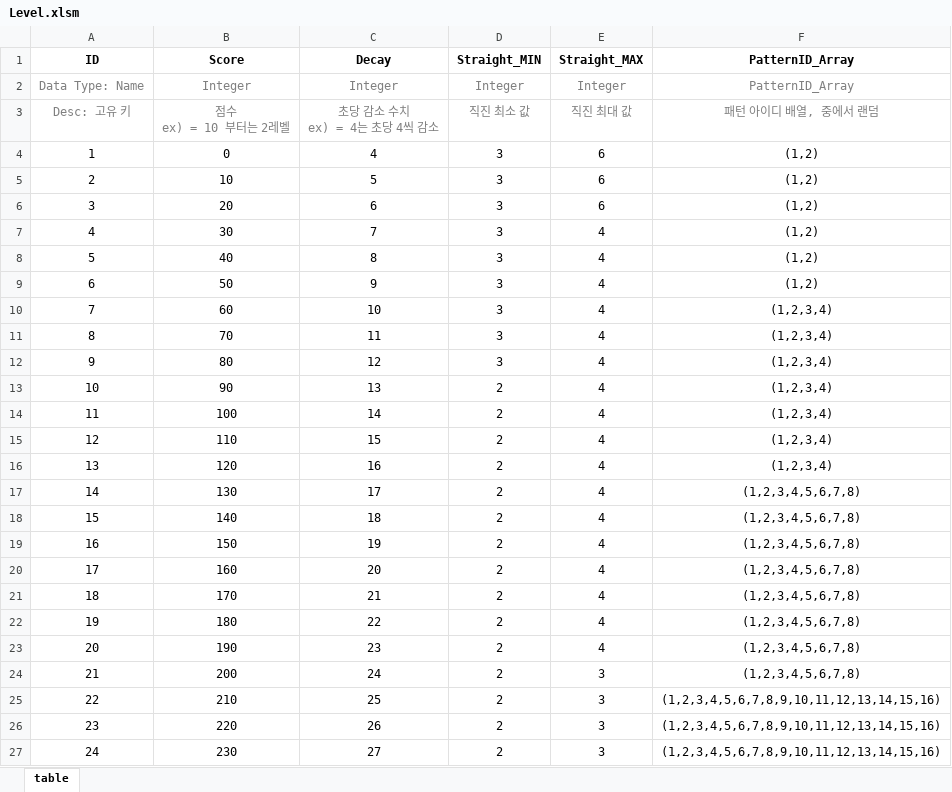
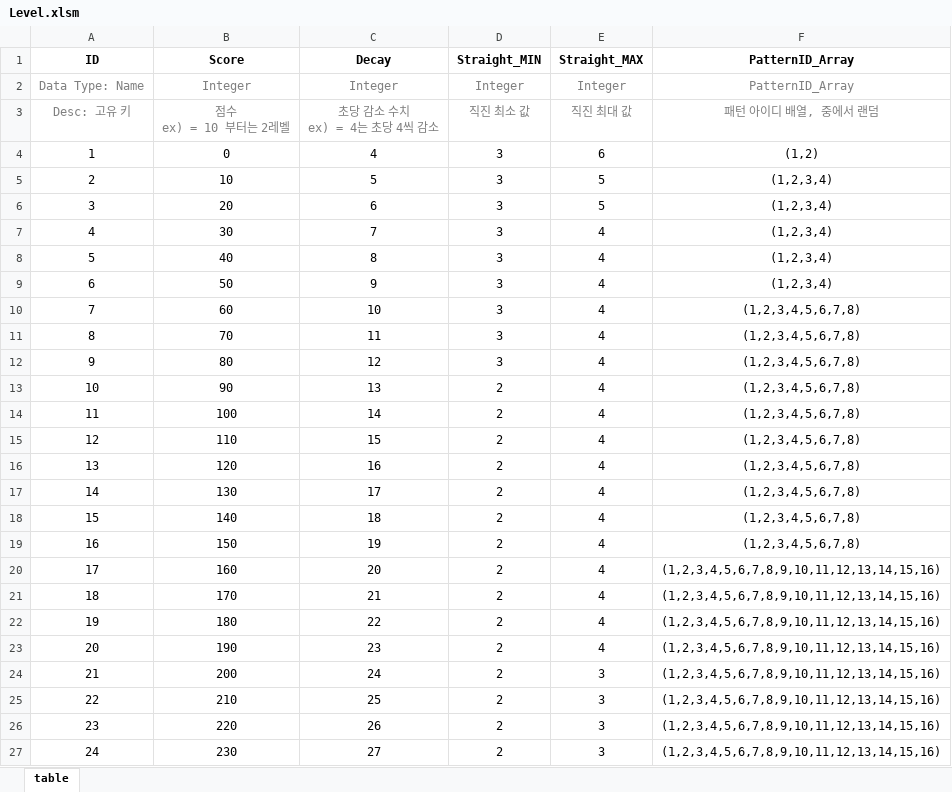
Before and after one commit to WeMG-Studio/ZombieRush, an Excel workbook: Tables/Level.xlsm, sheet table, drawn as a sheet; only a part is shown; values as stored, in another font and other column widths than the file's, no borders; charts and pictures and conditional formats not drawn; the diff names each change by its address in the sheet, - before the commit and + after, or states it on an @@ line.

```diff
--- a/Tables/Level.xlsm (sheet table)
+++ b/Tables/Level.xlsm (sheet table)
-E5:E6 (Straight_MAX): 6
+E5:E6 (Straight_MAX): 5
-F5:F9 (PatternID_Array): (1,2)
+F5:F9 (PatternID_Array): (1,2,3,4)
-F10:F16 (PatternID_Array): (1,2,3,4)
+F10:F16 (PatternID_Array): (1,2,3,4,5,6,7,8)
-F20:F24 (PatternID_Array): (1,2,3,4,5,6,7,8)
+F20:F24 (PatternID_Array): (1,2,3,4,5,6,7,8,9,10,11,12,13,14,15,16)
```
Also changed, not shown: 1 other file.
